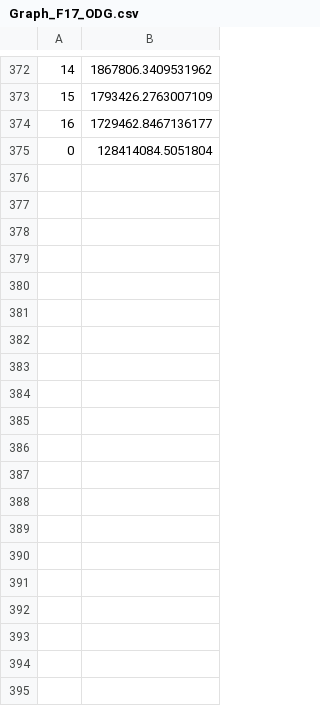
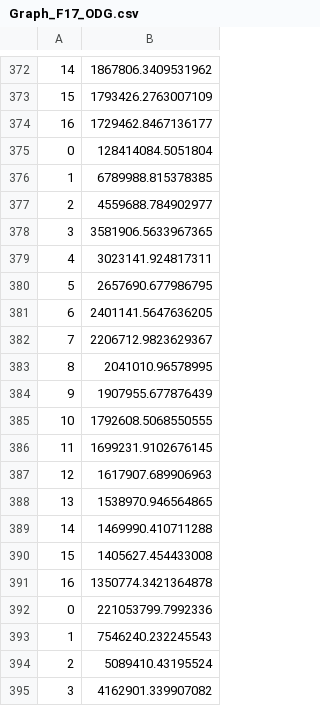
Before and after one commit to AmyLinck/FEA, a CSV file: MeetRandom/Graph_F17_ODG.csv, drawn as a sheet; only a part is shown, gaps mark what is left out; the diff covers the shown part only.

```diff
--- a/MeetRandom/Graph_F17_ODG.csv
+++ b/MeetRandom/Graph_F17_ODG.csv
@@ -375 +375,21 @@
 0, 128414084.5051804
+1, 6789988.815378385
+2, 4559688.784902977
+3, 3581906.5633967365
+4, 3023141.924817311
+5, 2657690.677986795
+6, 2401141.5647636205
+7, 2206712.9823629367
+8, 2041010.96578995
+9, 1907955.677876439
+10, 1792608.5068550555
+11, 1699231.9102676145
+12, 1617907.689906963
+13, 1538970.946564865
+14, 1469990.410711288
+15, 1405627.454433008
+16, 1350774.3421364878
+0, 221053799.7992336
+1, 7546240.232245543
+2, 5089410.43195524
+3, 4162901.339907082
```
Also changed, not shown: 30 added rows elsewhere in this file, MeetRandom/Experiment_1000_f11.csv, MeetRandom/Graph_F17_DG.csv, 4 other files.
